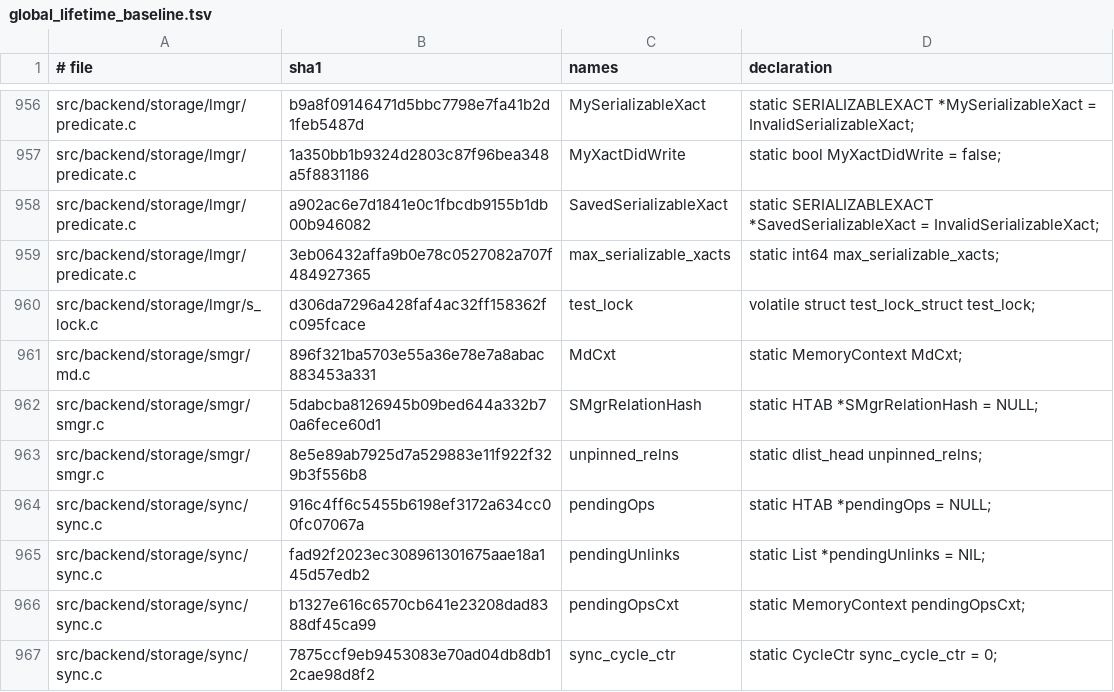
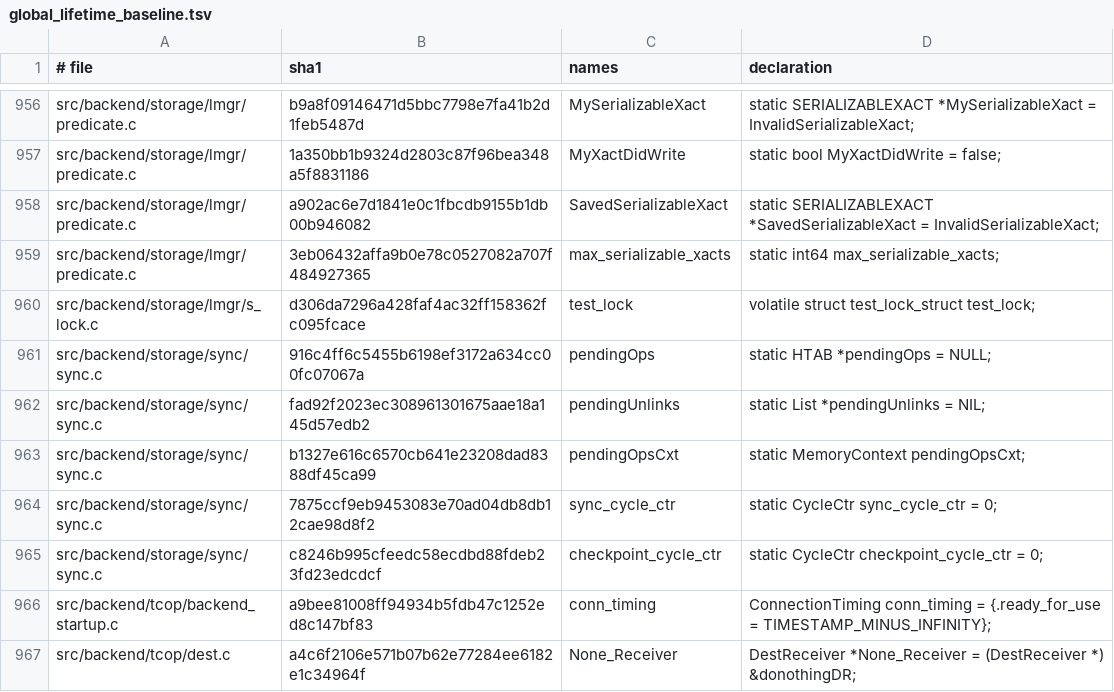
Before and after one commit to gburd/postgres, a TSV file: src/tools/global_lifetime/global_lifetime_baseline.tsv, drawn as a sheet; only a part is shown, gaps mark what is left out; the shorter side is filled out with more unchanged rows.

Commit message:
Classify storage manager backend state

```diff
--- a/src/tools/global_lifetime/global_lifetime_baseline.tsv
+++ b/src/tools/global_lifetime/global_lifetime_baseline.tsv
@@ -960,5 +960,2 @@ src/backend/storage/lmgr/predicate.c	3eb06432affa9b0e78c0527082a707f484927365	ma
 src/backend/storage/lmgr/s_lock.c	d306da7296a428faf4ac32ff158362fc095fcace	test_lock	volatile struct test_lock_struct test_lock;
-src/backend/storage/smgr/md.c	896f321ba5703e55a36e78e7a8abac883453a331	MdCxt	static MemoryContext MdCxt;
-src/backend/storage/smgr/smgr.c	5dabcba8126945b09bed644a332b70a6fece60d1	SMgrRelationHash	static HTAB *SMgrRelationHash = NULL;
-src/backend/storage/smgr/smgr.c	8e5e89ab7925d7a529883e11f922f329b3f556b8	unpinned_relns	static dlist_head unpinned_relns;
 src/backend/storage/sync/sync.c	916c4ff6c5455b6198ef3172a634cc00fc07067a	pendingOps	static HTAB *pendingOps = NULL;
```
Also changed, not shown: 3 other files.
